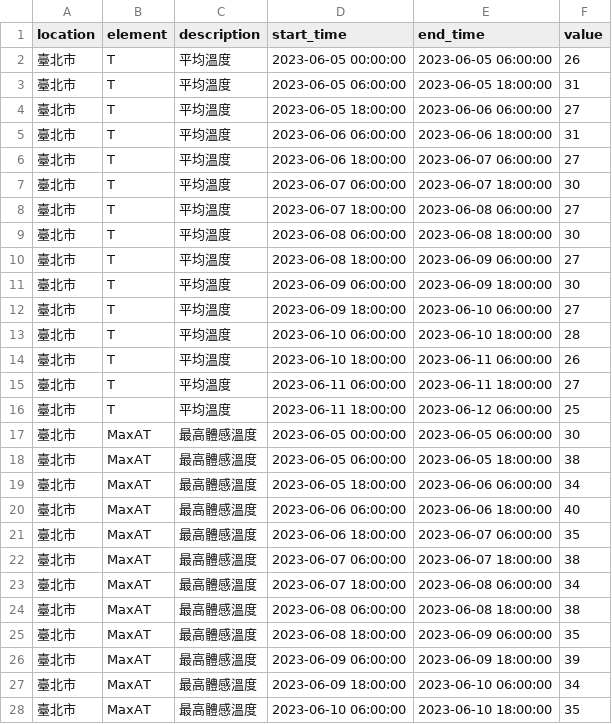
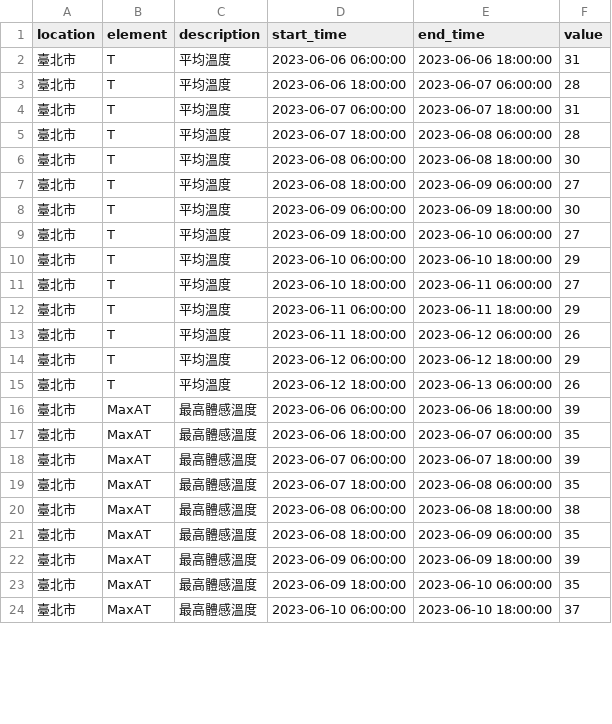
Before and after one commit to bear0731/LineBot_weatherforecast, a CSV file: LineBot/WeatherForcastBot/Data/weeklyForecast.csv, drawn as a sheet; only a part is shown; the diff covers the shown part only.

```diff
--- a/LineBot/WeatherForcastBot/Data/weeklyForecast.csv
+++ b/LineBot/WeatherForcastBot/Data/weeklyForecast.csv
@@ -1,9 +1,6 @@
 location,element,description,start_time,end_time,value
-臺北市,T,平均溫度,2023-06-05 00:00:00,2023-06-05 06:00:00,26
-臺北市,T,平均溫度,2023-06-05 06:00:00,2023-06-05 18:00:00,31
-臺北市,T,平均溫度,2023-06-05 18:00:00,2023-06-06 06:00:00,27
 臺北市,T,平均溫度,2023-06-06 06:00:00,2023-06-06 18:00:00,31
-臺北市,T,平均溫度,2023-06-06 18:00:00,2023-06-07 06:00:00,27
-臺北市,T,平均溫度,2023-06-07 06:00:00,2023-06-07 18:00:00,30
-臺北市,T,平均溫度,2023-06-07 18:00:00,2023-06-08 06:00:00,27
+臺北市,T,平均溫度,2023-06-06 18:00:00,2023-06-07 06:00:00,28
+臺北市,T,平均溫度,2023-06-07 06:00:00,2023-06-07 18:00:00,31
+臺北市,T,平均溫度,2023-06-07 18:00:00,2023-06-08 06:00:00,28
 臺北市,T,平均溫度,2023-06-08 06:00:00,2023-06-08 18:00:00,30
@@ -12,13 +9,12 @@ location,element,description,start_time,end_time,value
 臺北市,T,平均溫度,2023-06-09 18:00:00,2023-06-10 06:00:00,27
-臺北市,T,平均溫度,2023-06-10 06:00:00,2023-06-10 18:00:00,28
-臺北市,T,平均溫度,2023-06-10 18:00:00,2023-06-11 06:00:00,26
-臺北市,T,平均溫度,2023-06-11 06:00:00,2023-06-11 18:00:00,27
-臺北市,T,平均溫度,2023-06-11 18:00:00,2023-06-12 06:00:00,25
-臺北市,MaxAT,最高體感溫度,2023-06-05 00:00:00,2023-06-05 06:00:00,30
-臺北市,MaxAT,最高體感溫度,2023-06-05 06:00:00,2023-06-05 18:00:00,38
-臺北市,MaxAT,最高體感溫度,2023-06-05 18:00:00,2023-06-06 06:00:00,34
-臺北市,MaxAT,最高體感溫度,2023-06-06 06:00:00,2023-06-06 18:00:00,40
+臺北市,T,平均溫度,2023-06-10 06:00:00,2023-06-10 18:00:00,29
+臺北市,T,平均溫度,2023-06-10 18:00:00,2023-06-11 06:00:00,27
+臺北市,T,平均溫度,2023-06-11 06:00:00,2023-06-11 18:00:00,29
+臺北市,T,平均溫度,2023-06-11 18:00:00,2023-06-12 06:00:00,26
+臺北市,T,平均溫度,2023-06-12 06:00:00,2023-06-12 18:00:00,29
+臺北市,T,平均溫度,2023-06-12 18:00:00,2023-06-13 06:00:00,26
+臺北市,MaxAT,最高體感溫度,2023-06-06 06:00:00,2023-06-06 18:00:00,39
 臺北市,MaxAT,最高體感溫度,2023-06-06 18:00:00,2023-06-07 06:00:00,35
-臺北市,MaxAT,最高體感溫度,2023-06-07 06:00:00,2023-06-07 18:00:00,38
-臺北市,MaxAT,最高體感溫度,2023-06-07 18:00:00,2023-06-08 06:00:00,34
+臺北市,MaxAT,最高體感溫度,2023-06-07 06:00:00,2023-06-07 18:00:00,39
+臺北市,MaxAT,最高體感溫度,2023-06-07 18:00:00,2023-06-08 06:00:00,35
 臺北市,MaxAT,最高體感溫度,2023-06-08 06:00:00,2023-06-08 18:00:00,38
@@ -26,3 +22,3 @@ location,element,description,start_time,end_time,value
 臺北市,MaxAT,最高體感溫度,2023-06-09 06:00:00,2023-06-09 18:00:00,39
-臺北市,MaxAT,最高體感溫度,2023-06-09 18:00:00,2023-06-10 06:00:00,34
-臺北市,MaxAT,最高體感溫度,2023-06-10 06:00:00,2023-06-10 18:00:00,35
+臺北市,MaxAT,最高體感溫度,2023-06-09 18:00:00,2023-06-10 06:00:00,35
+臺北市,MaxAT,最高體感溫度,2023-06-10 06:00:00,2023-06-10 18:00:00,37
```
Also changed, not shown: 3 added rows, 3 removed rows and 40 edited cells elsewhere in this file, 8 other files.
